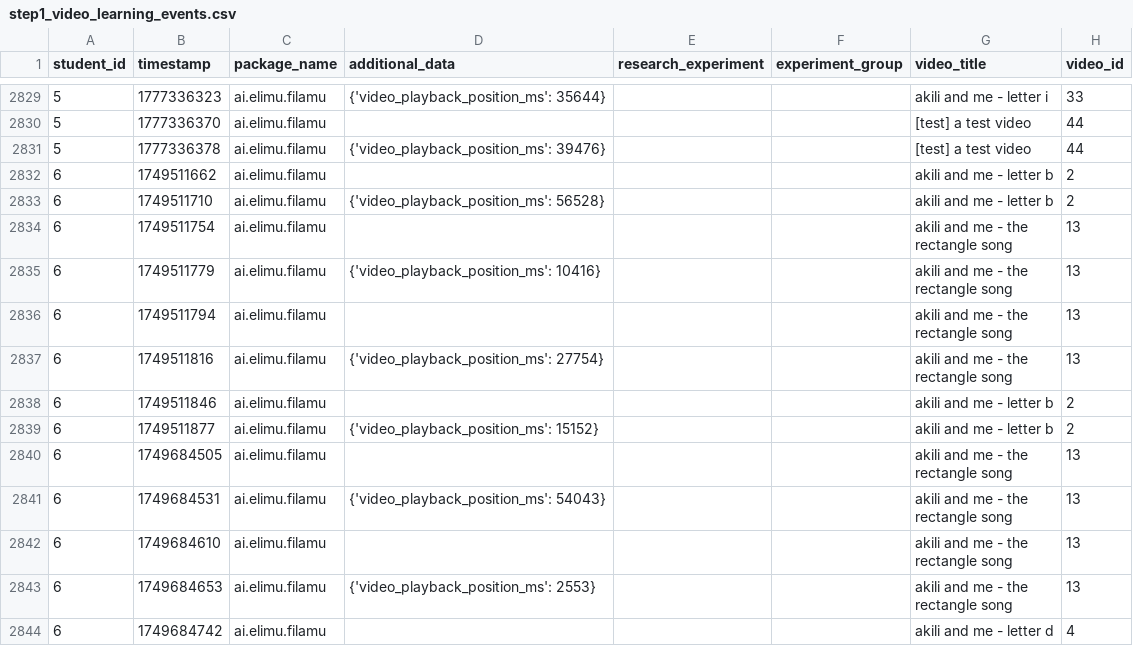
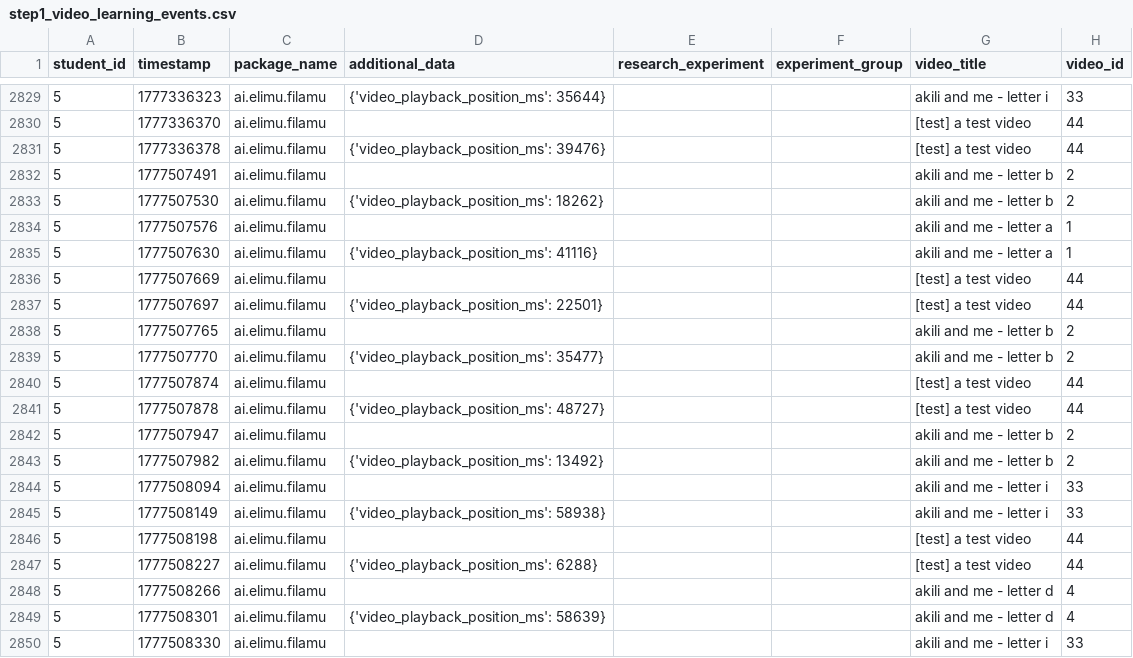
Before and after one commit to elimu-ai/ml-video-recommender, a CSV file: step1_prepare/step1_video_learning_events.csv, drawn as a sheet; only a part is shown, gaps mark what is left out; the shorter side is filled out with more unchanged rows; the diff covers the shown part only.

```diff
--- a/step1_prepare/step1_video_learning_events.csv
+++ b/step1_prepare/step1_video_learning_events.csv
@@ -2831 +2831,20 @@ student_id,timestamp,package_name,additional_data,research_experiment,experiment
 5,1777336378,ai.elimu.filamu,{'video_playback_position_ms': 39476},,,[test] a test video,44
+5,1777507491,ai.elimu.filamu,,,,akili and me - letter b,2
+5,1777507530,ai.elimu.filamu,{'video_playback_position_ms': 18262},,,akili and me - letter b,2
+5,1777507576,ai.elimu.filamu,,,,akili and me - letter a,1
+5,1777507630,ai.elimu.filamu,{'video_playback_position_ms': 41116},,,akili and me - letter a,1
+5,1777507669,ai.elimu.filamu,,,,[test] a test video,44
+5,1777507697,ai.elimu.filamu,{'video_playback_position_ms': 22501},,,[test] a test video,44
+5,1777507765,ai.elimu.filamu,,,,akili and me - letter b,2
+5,1777507770,ai.elimu.filamu,{'video_playback_position_ms': 35477},,,akili and me - letter b,2
+5,1777507874,ai.elimu.filamu,,,,[test] a test video,44
+5,1777507878,ai.elimu.filamu,{'video_playback_position_ms': 48727},,,[test] a test video,44
+5,1777507947,ai.elimu.filamu,,,,akili and me - letter b,2
+5,1777507982,ai.elimu.filamu,{'video_playback_position_ms': 13492},,,akili and me - letter b,2
+5,1777508094,ai.elimu.filamu,,,,akili and me - letter i,33
+5,1777508149,ai.elimu.filamu,{'video_playback_position_ms': 58938},,,akili and me - letter i,33
+5,1777508198,ai.elimu.filamu,,,,[test] a test video,44
+5,1777508227,ai.elimu.filamu,{'video_playback_position_ms': 6288},,,[test] a test video,44
+5,1777508266,ai.elimu.filamu,,,,akili and me - letter d,4
+5,1777508301,ai.elimu.filamu,{'video_playback_position_ms': 58639},,,akili and me - letter d,4
+5,1777508330,ai.elimu.filamu,,,,akili and me - letter i,33
```
Also changed, not shown: 9 added rows elsewhere in this file.
